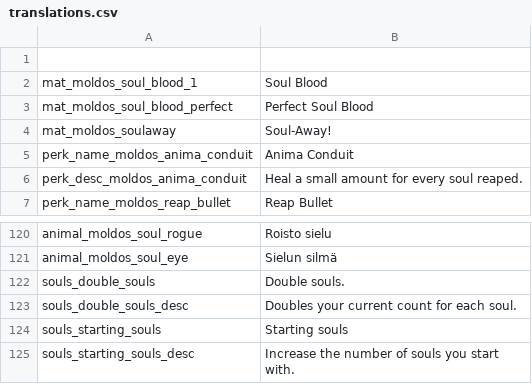
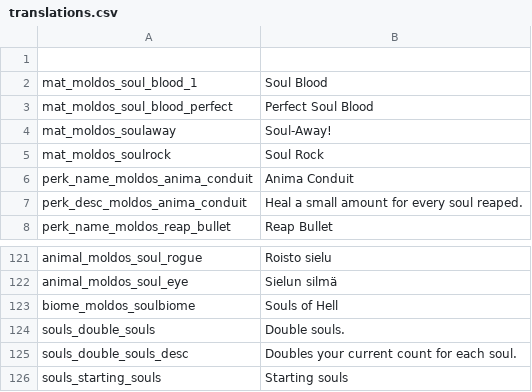
Before and after one commit to SiriMoel/souls, a CSV file: files/translations.csv, drawn as a sheet; only a part is shown, gaps mark what is left out; the shorter side is filled out with more unchanged rows; the diff names each change by its address in the sheet, - before the commit and + after, or states it on an @@ line.

```diff
--- a/files/translations.csv
+++ b/files/translations.csv
+row 5: mat_moldos_soulrock | Soul Rock
+row 123: biome_moldos_soulbiome | Souls of Hell
```
Also changed, not shown: 26 other files.
